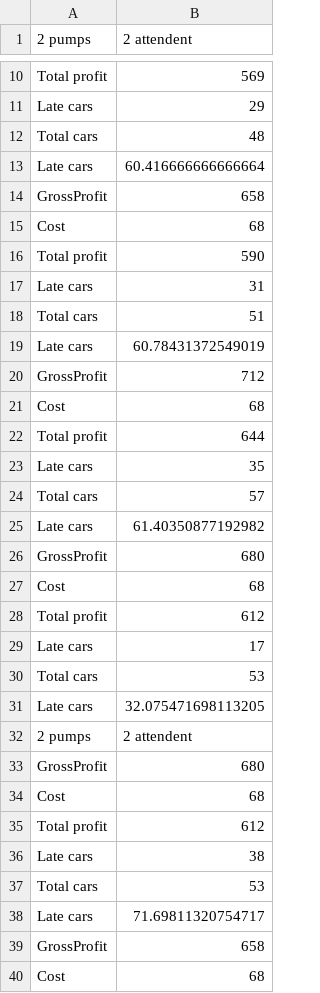
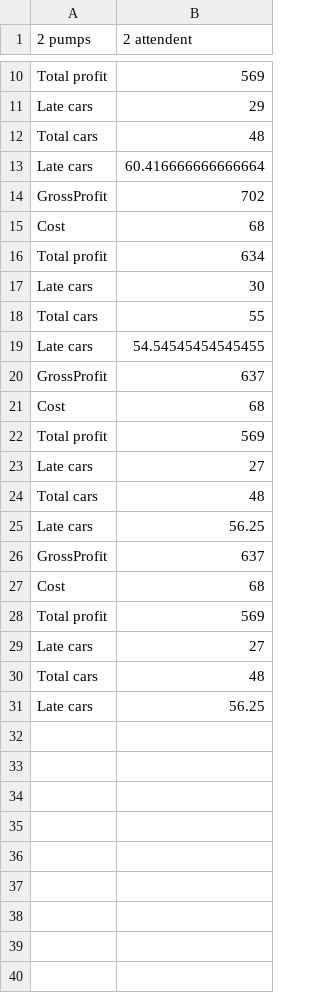
Before and after one commit to Gregf36665/Project-1, a CSV file: outputP2A2.csv, drawn as a sheet; only a part is shown, gaps mark what is left out; the diff covers the shown part only.

```diff
--- a/outputP2A2.csv
+++ b/outputP2A2.csv
@@ -13,28 +13,19 @@ Total cars,48
 Late cars,60.416666666666664
-GrossProfit,658
+GrossProfit,702
 Cost,68
-Total profit,590
-Late cars,31
-Total cars,51
-Late cars,60.78431372549019
-GrossProfit,712
+Total profit,634
+Late cars,30
+Total cars,55
+Late cars,54.54545454545455
+GrossProfit,637
 Cost,68
-Total profit,644
-Late cars,35
-Total cars,57
-Late cars,61.40350877192982
-GrossProfit,680
+Total profit,569
+Late cars,27
+Total cars,48
+Late cars,56.25
+GrossProfit,637
 Cost,68
-Total profit,612
-Late cars,17
-Total cars,53
-Late cars,32.075471698113205
-2 pumps, 2 attendent
-GrossProfit,680
-Cost,68
-Total profit,612
-Late cars,38
-Total cars,53
-Late cars,71.69811320754717
-GrossProfit,658
-Cost,68
+Total profit,569
+Late cars,27
+Total cars,48
+Late cars,56.25
```
Also changed, not shown: 1 added row, 23 removed rows and 4 edited cells elsewhere in this file, outputP1A1.csv, outputP2A3.csv, 24 other files.
